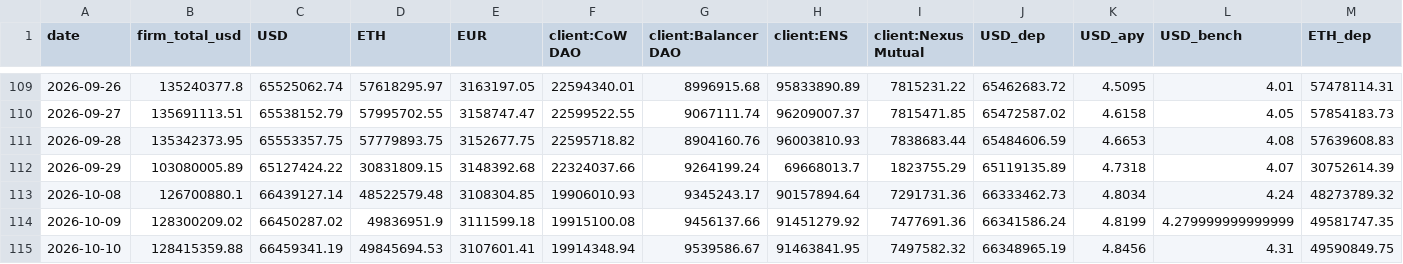
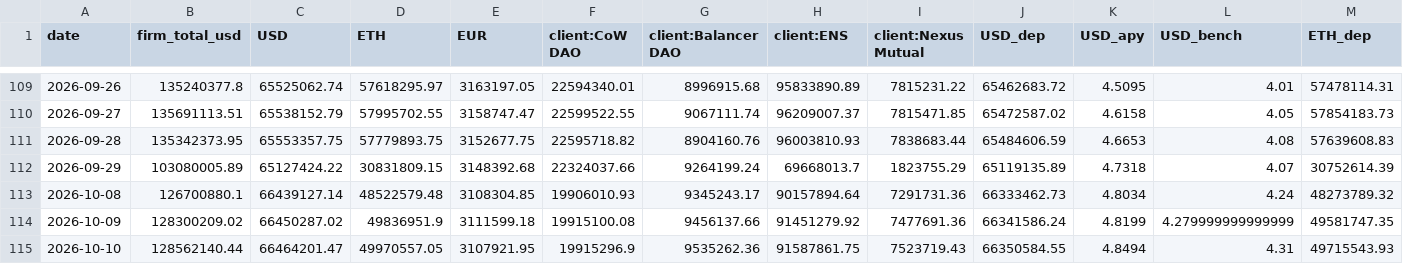
Before and after one commit to Taravello/kpk-aum-dashboard, a CSV file: data/history.csv, drawn as a sheet; only a part is shown, gaps mark what is left out; the diff names each change by its address in the sheet, - before the commit and + after, or states it on an @@ line.

```diff
--- a/data/history.csv
+++ b/data/history.csv
-B115 (firm_total_usd): 128415359.88
+B115 (firm_total_usd): 128562140.44
-C115 (USD): 66459341.19
+C115 (USD): 66464201.47
-D115 (ETH): 49845694.53
+D115 (ETH): 49970557.05
-E115 (EUR): 3107601.41
+E115 (EUR): 3107921.95
-F115 (client:CoW DAO): 19914348.94
+F115 (client:CoW DAO): 19915296.9
-G115 (client:Balancer DAO): 9539586.67
+G115 (client:Balancer DAO): 9535262.36
-H115 (client:ENS): 91463841.95
+H115 (client:ENS): 91587861.75
-I115 (client:Nexus Mutual): 7497582.32
+I115 (client:Nexus Mutual): 7523719.43
-J115 (USD_dep): 66348965.19
+J115 (USD_dep): 66350584.55
-K115 (USD_apy): 4.8456
+K115 (USD_apy): 4.8494
-M115 (ETH_dep): 49590849.75
+M115 (ETH_dep): 49715543.93
```
Also changed, not shown: 3 other files.
